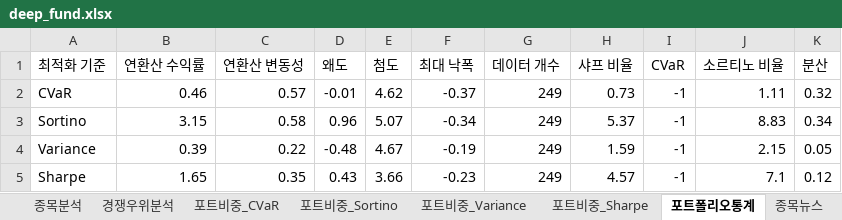
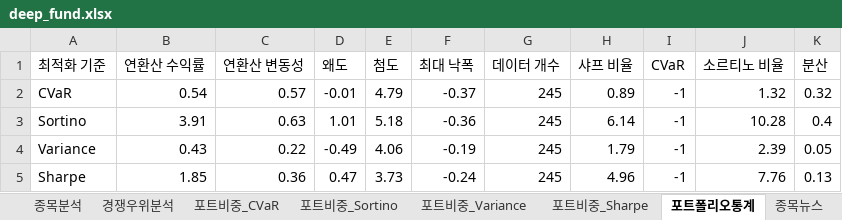
Before and after one commit to pozuelodealarcon/Portfolio, an Excel workbook: deep_fund.xlsx, sheet 포트폴리오통계, drawn as a sheet; values as stored, in another font and other column widths than the file's, no borders; table styles not drawn; the diff names each change by its address in the sheet, - before the commit and + after, or states it on an @@ line.

```diff
--- a/deep_fund.xlsx (sheet 포트폴리오통계)
+++ b/deep_fund.xlsx (sheet 포트폴리오통계)
-B2 (연환산 수익률): 0.46
+B2 (연환산 수익률): 0.54
-E2 (첨도): 4.62
+E2 (첨도): 4.79
-G2:G5 (데이터 개수): 249
+G2:G5 (데이터 개수): 245
-H2 (샤프 비율): 0.73
+H2 (샤프 비율): 0.89
-J2 (소르티노 비율): 1.11
+J2 (소르티노 비율): 1.32
-B3 (연환산 수익률): 3.15
+B3 (연환산 수익률): 3.91
-C3 (연환산 변동성): 0.58
+C3 (연환산 변동성): 0.63
-D3 (왜도): 0.96
+D3 (왜도): 1.01
-E3 (첨도): 5.07
+E3 (첨도): 5.18
-F3 (최대 낙폭): -0.34
+F3 (최대 낙폭): -0.36
-H3 (샤프 비율): 5.37
+H3 (샤프 비율): 6.14
-J3 (소르티노 비율): 8.83
+J3 (소르티노 비율): 10.28
-K3 (분산): 0.34
+K3 (분산): 0.4
-B4 (연환산 수익률): 0.39
+B4 (연환산 수익률): 0.43
-D4 (왜도): -0.48
+D4 (왜도): -0.49
-E4 (첨도): 4.67
+E4 (첨도): 4.06
-H4 (샤프 비율): 1.59
+H4 (샤프 비율): 1.79
-J4 (소르티노 비율): 2.15
+J4 (소르티노 비율): 2.39
-B5 (연환산 수익률): 1.65
+B5 (연환산 수익률): 1.85
-C5 (연환산 변동성): 0.35
+C5 (연환산 변동성): 0.36
-D5 (왜도): 0.43
+D5 (왜도): 0.47
-E5 (첨도): 3.66
+E5 (첨도): 3.73
-F5 (최대 낙폭): -0.23
+F5 (최대 낙폭): -0.24
-H5 (샤프 비율): 4.57
+H5 (샤프 비율): 4.96
-J5 (소르티노 비율): 7.1
+J5 (소르티노 비율): 7.76
-K5 (분산): 0.12
+K5 (분산): 0.13
```
Also changed, not shown: sheet 종목분석, sheet 종목뉴스, sheet 경쟁우위분석, sheet 포트비중_Variance, sheet 포트비중_Sortino, sheet 포트비중_Sharpe, 1 more sheet.
